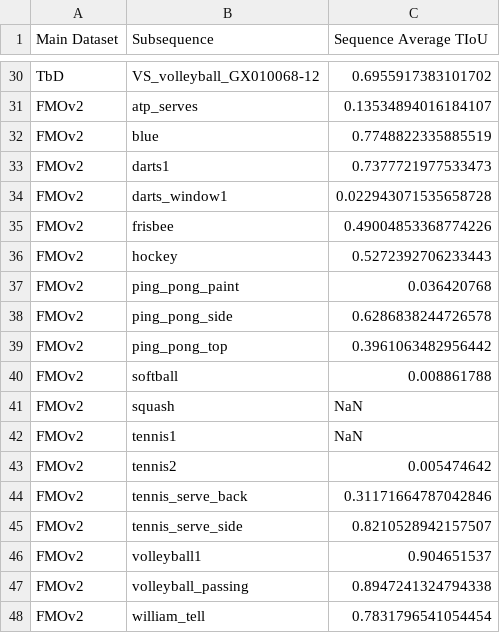
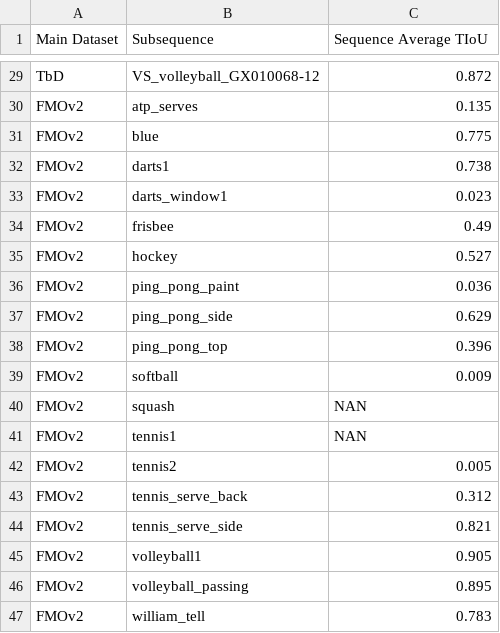
Before and after one commit to CVMLmu/FMOX, a CSV file: FMOX-code/use-FMOX/EfficientTAM_averageTIoU.csv, drawn as a sheet; only a part is shown, gaps mark what is left out; addresses are those after the commit; the diff covers the shown part only; the diff names each change by its address in the sheet, - before the commit and + after, or states it on an @@ line.

```diff
--- a/FMOX-code/use-FMOX/EfficientTAM_averageTIoU.csv
+++ b/FMOX-code/use-FMOX/EfficientTAM_averageTIoU.csv
-C29 (Sequence Average TIoU): 0.6955917383101702
+C29 (Sequence Average TIoU): 0.872
-C30 (Sequence Average TIoU): 0.13534894016184107
+C30 (Sequence Average TIoU): 0.135
-C31 (Sequence Average TIoU): 0.7748822335885519
+C31 (Sequence Average TIoU): 0.775
-C32 (Sequence Average TIoU): 0.7377721977533473
+C32 (Sequence Average TIoU): 0.738
-C33 (Sequence Average TIoU): 0.022943071535658728
+C33 (Sequence Average TIoU): 0.023
-C34 (Sequence Average TIoU): 0.49004853368774226
+C34 (Sequence Average TIoU): 0.49
-C35 (Sequence Average TIoU): 0.5272392706233443
+C35 (Sequence Average TIoU): 0.527
-C36 (Sequence Average TIoU): 0.036420768
+C36 (Sequence Average TIoU): 0.036
-C37 (Sequence Average TIoU): 0.6286838244726578
+C37 (Sequence Average TIoU): 0.629
-C38 (Sequence Average TIoU): 0.3961063482956442
+C38 (Sequence Average TIoU): 0.396
-C39 (Sequence Average TIoU): 0.008861788
+C39 (Sequence Average TIoU): 0.009
-C40:C41 (Sequence Average TIoU): NaN
+C40:C41 (Sequence Average TIoU): NAN
-C42 (Sequence Average TIoU): 0.005474642
+C42 (Sequence Average TIoU): 0.005
-C43 (Sequence Average TIoU): 0.31171664787042846
+C43 (Sequence Average TIoU): 0.312
-C44 (Sequence Average TIoU): 0.8210528942157507
+C44 (Sequence Average TIoU): 0.821
-C45 (Sequence Average TIoU): 0.904651537
+C45 (Sequence Average TIoU): 0.905
-C46 (Sequence Average TIoU): 0.8947241324794338
+C46 (Sequence Average TIoU): 0.895
-C47 (Sequence Average TIoU): 0.7831796541054454
+C47 (Sequence Average TIoU): 0.783
```
Also changed, not shown: 5 added rows, 6 removed rows and 19 edited cells elsewhere in this file, FMOX-code/use-FMOX/FMOX_All4_statistics.csv, 21 other files.
